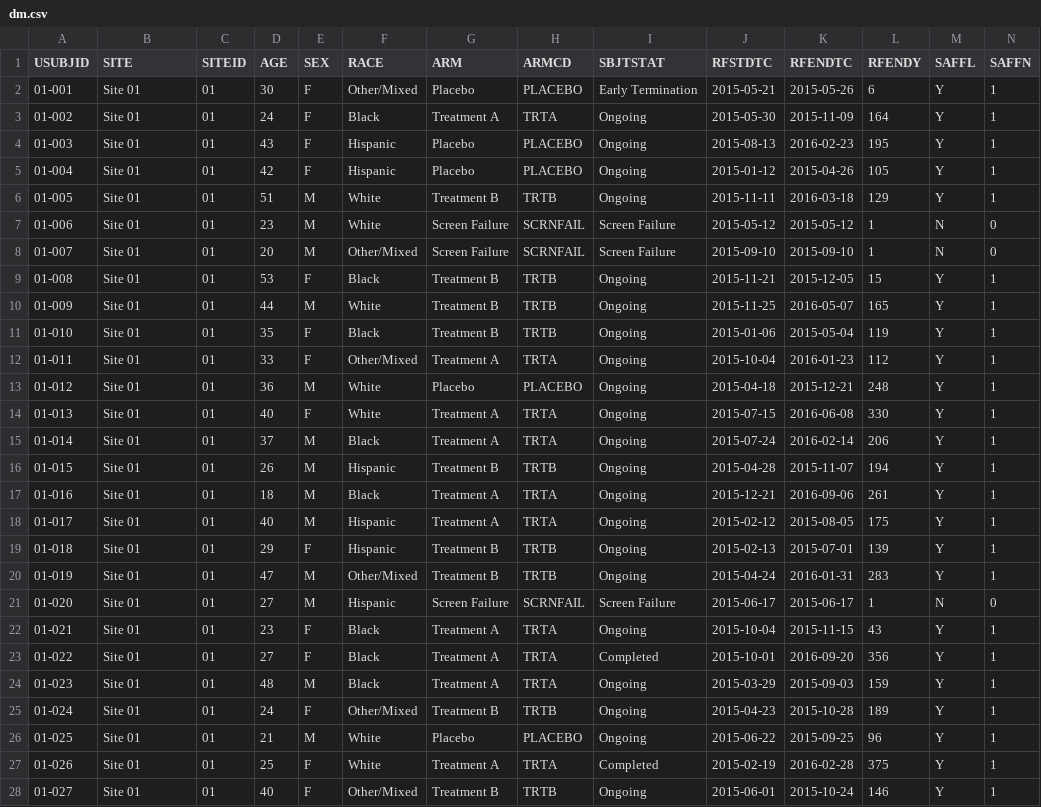
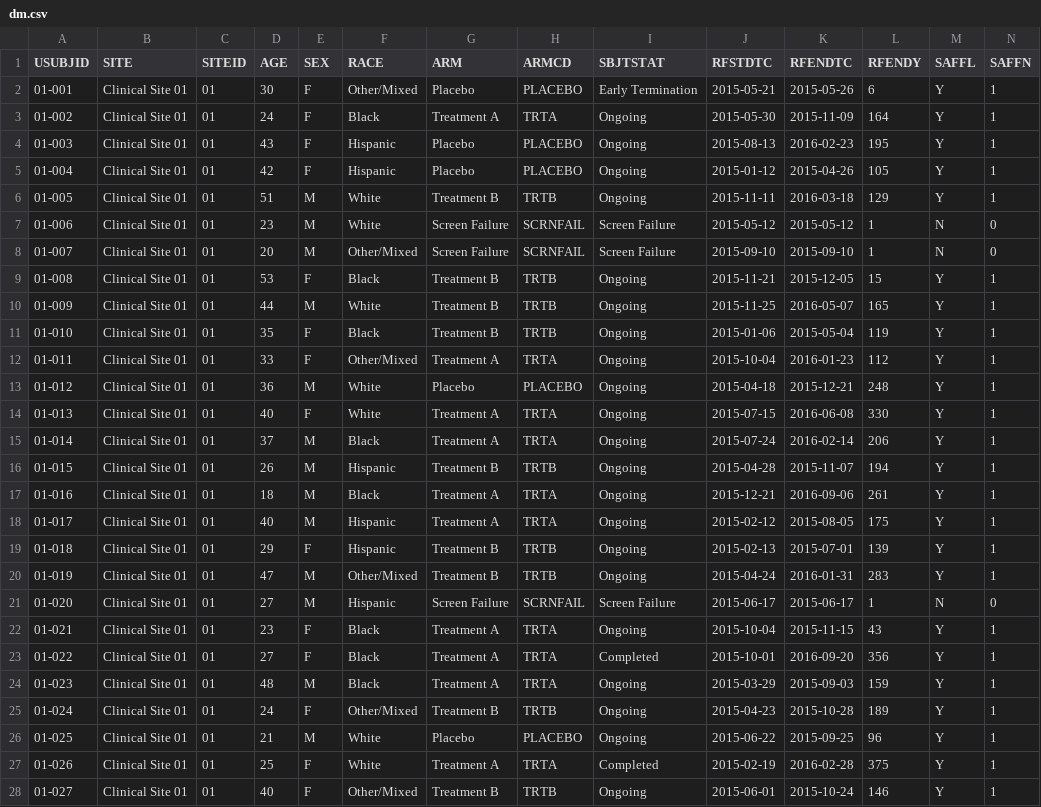
Before and after one commit to RhoInc/data-library, a CSV file: data/clinical-trials/sdtm/dm.csv, drawn as a sheet; only a part is shown; the diff covers the shown part only.

```diff
--- a/data/clinical-trials/sdtm/dm.csv
+++ b/data/clinical-trials/sdtm/dm.csv
@@ -2,27 +2,27 @@
-"01-001","Site 01","01",30,"F","Other/Mixed","Placebo","PLACEBO","Early Termination",2015-05-21,2015-05-26,6,"Y",1
-"01-002","Site 01","01",24,"F","Black","Treatment A","TRTA","Ongoing",2015-05-30,2015-11-09,164,"Y",1
-"01-003","Site 01","01",43,"F","Hispanic","Placebo","PLACEBO","Ongoing",2015-08-13,2016-02-23,195,"Y",1
-"01-004","Site 01","01",42,"F","Hispanic","Placebo","PLACEBO","Ongoing",2015-01-12,2015-04-26,105,"Y",1
-"01-005","Site 01","01",51,"M","White","Treatment B","TRTB","Ongoing",2015-11-11,2016-03-18,129,"Y",1
-"01-006","Site 01","01",23,"M","White","Screen Failure","SCRNFAIL","Screen Failure",2015-05-12,2015-05-12,1,"N",0
-"01-007","Site 01","01",20,"M","Other/Mixed","Screen Failure","SCRNFAIL","Screen Failure",2015-09-10,2015-09-10,1,"N",0
-"01-008","Site 01","01",53,"F","Black","Treatment B","TRTB","Ongoing",2015-11-21,2015-12-05,15,"Y",1
-"01-009","Site 01","01",44,"M","White","Treatment B","TRTB","Ongoing",2015-11-25,2016-05-07,165,"Y",1
-"01-010","Site 01","01",35,"F","Black","Treatment B","TRTB","Ongoing",2015-01-06,2015-05-04,119,"Y",1
-"01-011","Site 01","01",33,"F","Other/Mixed","Treatment A","TRTA","Ongoing",2015-10-04,2016-01-23,112,"Y",1
-"01-012","Site 01","01",36,"M","White","Placebo","PLACEBO","Ongoing",2015-04-18,2015-12-21,248,"Y",1
-"01-013","Site 01","01",40,"F","White","Treatment A","TRTA","Ongoing",2015-07-15,2016-06-08,330,"Y",1
-"01-014","Site 01","01",37,"M","Black","Treatment A","TRTA","Ongoing",2015-07-24,2016-02-14,206,"Y",1
-"01-015","Site 01","01",26,"M","Hispanic","Treatment B","TRTB","Ongoing",2015-04-28,2015-11-07,194,"Y",1
-"01-016","Site 01","01",18,"M","Black","Treatment A","TRTA","Ongoing",2015-12-21,2016-09-06,261,"Y",1
-"01-017","Site 01","01",40,"M","Hispanic","Treatment A","TRTA","Ongoing",2015-02-12,2015-08-05,175,"Y",1
-"01-018","Site 01","01",29,"F","Hispanic","Treatment B","TRTB","Ongoing",2015-02-13,2015-07-01,139,"Y",1
-"01-019","Site 01","01",47,"M","Other/Mixed","Treatment B","TRTB","Ongoing",2015-04-24,2016-01-31,283,"Y",1
-"01-020","Site 01","01",27,"M","Hispanic","Screen Failure","SCRNFAIL","Screen Failure",2015-06-17,2015-06-17,1,"N",0
-"01-021","Site 01","01",23,"F","Black","Treatment A","TRTA","Ongoing",2015-10-04,2015-11-15,43,"Y",1
-"01-022","Site 01","01",27,"F","Black","Treatment A","TRTA","Completed",2015-10-01,2016-09-20,356,"Y",1
-"01-023","Site 01","01",48,"M","Black","Treatment A","TRTA","Ongoing",2015-03-29,2015-09-03,159,"Y",1
-"01-024","Site 01","01",24,"F","Other/Mixed","Treatment B","TRTB","Ongoing",2015-04-23,2015-10-28,189,"Y",1
-"01-025","Site 01","01",21,"M","White","Placebo","PLACEBO","Ongoing",2015-06-22,2015-09-25,96,"Y",1
-"01-026","Site 01","01",25,"F","White","Treatment A","TRTA","Completed",2015-02-19,2016-02-28,375,"Y",1
-"01-027","Site 01","01",40,"F","Other/Mixed","Treatment B","TRTB","Ongoing",2015-06-01,2015-10-24,146,"Y",1
+01-001,Clinical Site 01,01,30,F,Other/Mixed,Placebo,PLACEBO,Early Termination,2015-05-21,2015-05-26,6,Y,1
+01-002,Clinical Site 01,01,24,F,Black,Treatment A,TRTA,Ongoing,2015-05-30,2015-11-09,164,Y,1
+01-003,Clinical Site 01,01,43,F,Hispanic,Placebo,PLACEBO,Ongoing,2015-08-13,2016-02-23,195,Y,1
+01-004,Clinical Site 01,01,42,F,Hispanic,Placebo,PLACEBO,Ongoing,2015-01-12,2015-04-26,105,Y,1
+01-005,Clinical Site 01,01,51,M,White,Treatment B,TRTB,Ongoing,2015-11-11,2016-03-18,129,Y,1
+01-006,Clinical Site 01,01,23,M,White,Screen Failure,SCRNFAIL,Screen Failure,2015-05-12,2015-05-12,1,N,0
+01-007,Clinical Site 01,01,20,M,Other/Mixed,Screen Failure,SCRNFAIL,Screen Failure,2015-09-10,2015-09-10,1,N,0
+01-008,Clinical Site 01,01,53,F,Black,Treatment B,TRTB,Ongoing,2015-11-21,2015-12-05,15,Y,1
+01-009,Clinical Site 01,01,44,M,White,Treatment B,TRTB,Ongoing,2015-11-25,2016-05-07,165,Y,1
+01-010,Clinical Site 01,01,35,F,Black,Treatment B,TRTB,Ongoing,2015-01-06,2015-05-04,119,Y,1
+01-011,Clinical Site 01,01,33,F,Other/Mixed,Treatment A,TRTA,Ongoing,2015-10-04,2016-01-23,112,Y,1
+01-012,Clinical Site 01,01,36,M,White,Placebo,PLACEBO,Ongoing,2015-04-18,2015-12-21,248,Y,1
+01-013,Clinical Site 01,01,40,F,White,Treatment A,TRTA,Ongoing,2015-07-15,2016-06-08,330,Y,1
+01-014,Clinical Site 01,01,37,M,Black,Treatment A,TRTA,Ongoing,2015-07-24,2016-02-14,206,Y,1
+01-015,Clinical Site 01,01,26,M,Hispanic,Treatment B,TRTB,Ongoing,2015-04-28,2015-11-07,194,Y,1
+01-016,Clinical Site 01,01,18,M,Black,Treatment A,TRTA,Ongoing,2015-12-21,2016-09-06,261,Y,1
+01-017,Clinical Site 01,01,40,M,Hispanic,Treatment A,TRTA,Ongoing,2015-02-12,2015-08-05,175,Y,1
+01-018,Clinical Site 01,01,29,F,Hispanic,Treatment B,TRTB,Ongoing,2015-02-13,2015-07-01,139,Y,1
+01-019,Clinical Site 01,01,47,M,Other/Mixed,Treatment B,TRTB,Ongoing,2015-04-24,2016-01-31,283,Y,1
+01-020,Clinical Site 01,01,27,M,Hispanic,Screen Failure,SCRNFAIL,Screen Failure,2015-06-17,2015-06-17,1,N,0
+01-021,Clinical Site 01,01,23,F,Black,Treatment A,TRTA,Ongoing,2015-10-04,2015-11-15,43,Y,1
+01-022,Clinical Site 01,01,27,F,Black,Treatment A,TRTA,Completed,2015-10-01,2016-09-20,356,Y,1
+01-023,Clinical Site 01,01,48,M,Black,Treatment A,TRTA,Ongoing,2015-03-29,2015-09-03,159,Y,1
+01-024,Clinical Site 01,01,24,F,Other/Mixed,Treatment B,TRTB,Ongoing,2015-04-23,2015-10-28,189,Y,1
+01-025,Clinical Site 01,01,21,M,White,Placebo,PLACEBO,Ongoing,2015-06-22,2015-09-25,96,Y,1
+01-026,Clinical Site 01,01,25,F,White,Treatment A,TRTA,Completed,2015-02-19,2016-02-28,375,Y,1
+01-027,Clinical Site 01,01,40,F,Other/Mixed,Treatment B,TRTB,Ongoing,2015-06-01,2015-10-24,146,Y,1
```
Also changed, not shown: 123 edited cells elsewhere in this file, data/clinical-trials/data-dictionaries/sites.csv, 6 other files.
